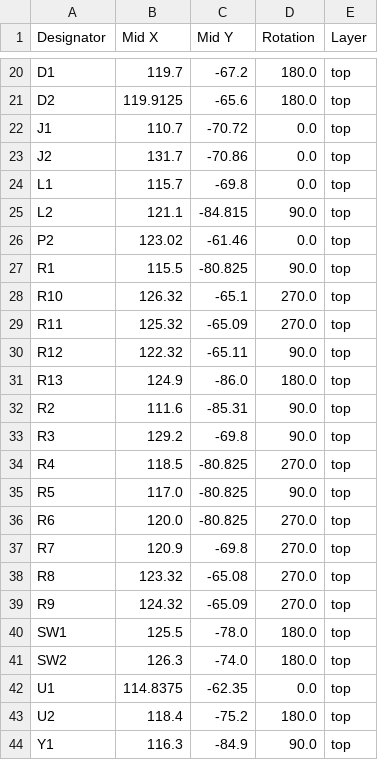
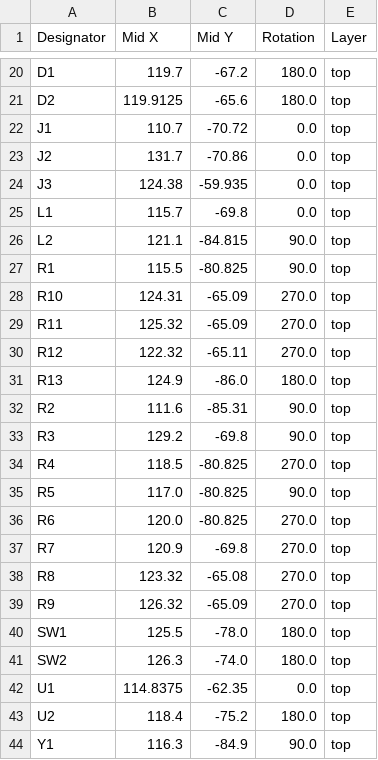
Before and after one commit to EObianom/ESP32-C3_supermini, a CSV file: production/positions.csv, drawn as a sheet; only a part is shown, gaps mark what is left out.

Commit message:
Replace USB plug with USB-C receptacle
Replace the previous USB plug footprint with a USB_C_Receptacle_HRO_TYPE-C-31-M-12 footprint (USB2.0/PD). Update pad geometry, positions, orientations, silkscreen and UUIDs; remap nets/pin names from the old P2 plugin (P2-CC, P2-D+, P2-D-, P2-VCONN, etc.) to J3 equivalents and adjust pad sizes/types (SMD and thru-holes) accordingly. Remove generated Gerber outputs and add a production backup ZIP; update production artifacts (bom.csv, designators.csv, esp32-c3-mini.zip, netlist.ipc, positions.csv) to reflect the PCB changes.

```diff
--- a/production/positions.csv
+++ b/production/positions.csv
@@ -23,9 +23,9 @@ J1,110.7,-70.72,0.0,top
 J2,131.7,-70.86,0.0,top
+J3,124.38,-59.935,0.0,top
 L1,115.7,-69.8,0.0,top
 L2,121.1,-84.815,90.0,top
-P2,123.02,-61.46,0.0,top
 R1,115.5,-80.825,90.0,top
-R10,126.32,-65.1,270.0,top
+R10,124.31,-65.09,270.0,top
 R11,125.32,-65.09,270.0,top
-R12,122.32,-65.11,90.0,top
+R12,122.32,-65.11,270.0,top
 R13,124.9,-86.0,180.0,top
@@ -38,3 +38,3 @@ R7,120.9,-69.8,270.0,top
 R8,123.32,-65.08,270.0,top
-R9,124.32,-65.09,270.0,top
+R9,126.32,-65.09,270.0,top
 SW1,125.5,-78.0,180.0,top
```
Also changed, not shown: production/bom.csv, production/designators.csv, 21 other files.
